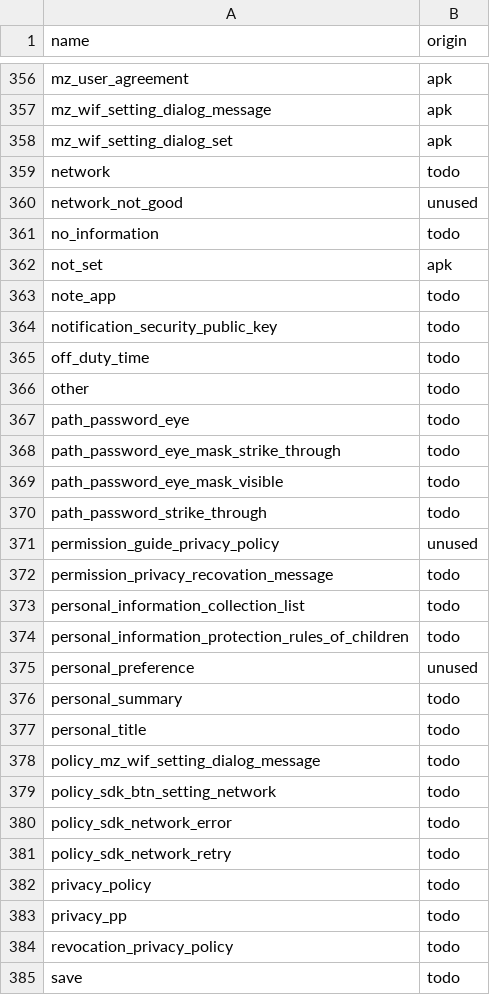
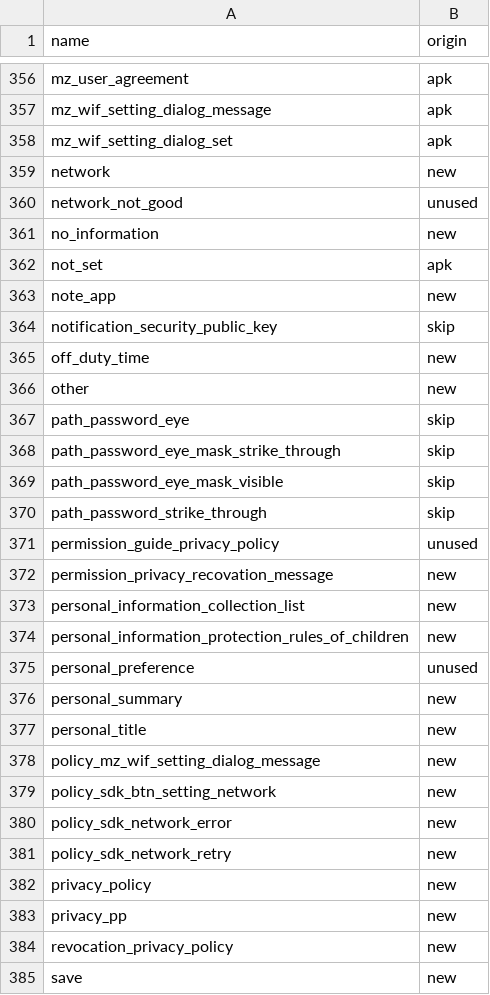
Before and after one commit to NeonCatRC/flyme_overlays_ru, a TSV file: flyme12/AlphaMe/status.tsv, drawn as a sheet; only a part is shown, gaps mark what is left out; the diff covers the shown part only.

```diff
--- a/flyme12/AlphaMe/status.tsv
+++ b/flyme12/AlphaMe/status.tsv
@@ -358,28 +358,28 @@ mz_wif_setting_dialog_message	apk
 mz_wif_setting_dialog_set	apk
-network	todo
+network	new
 network_not_good	unused
-no_information	todo
+no_information	new
 not_set	apk
-note_app	todo
-notification_security_public_key	todo
-off_duty_time	todo
-other	todo
-path_password_eye	todo
-path_password_eye_mask_strike_through	todo
-path_password_eye_mask_visible	todo
-path_password_strike_through	todo
+note_app	new
+notification_security_public_key	skip
+off_duty_time	new
+other	new
+path_password_eye	skip
+path_password_eye_mask_strike_through	skip
+path_password_eye_mask_visible	skip
+path_password_strike_through	skip
 permission_guide_privacy_policy	unused
-permission_privacy_recovation_message	todo
-personal_information_collection_list	todo
-personal_information_protection_rules_of_children	todo
+permission_privacy_recovation_message	new
+personal_information_collection_list	new
+personal_information_protection_rules_of_children	new
 personal_preference	unused
-personal_summary	todo
-personal_title	todo
-policy_mz_wif_setting_dialog_message	todo
-policy_sdk_btn_setting_network	todo
-policy_sdk_network_error	todo
-policy_sdk_network_retry	todo
-privacy_policy	todo
-privacy_pp	todo
-revocation_privacy_policy	todo
-save	todo
+personal_summary	new
+personal_title	new
+policy_mz_wif_setting_dialog_message	new
+policy_sdk_btn_setting_network	new
+policy_sdk_network_error	new
+policy_sdk_network_retry	new
+privacy_policy	new
+privacy_pp	new
+revocation_privacy_policy	new
+save	new
```
Also changed, not shown: 113 edited cells elsewhere in this file, flyme12/MzUpdate/status.tsv, flyme12/Pedometer/status.tsv, 16 other files.
